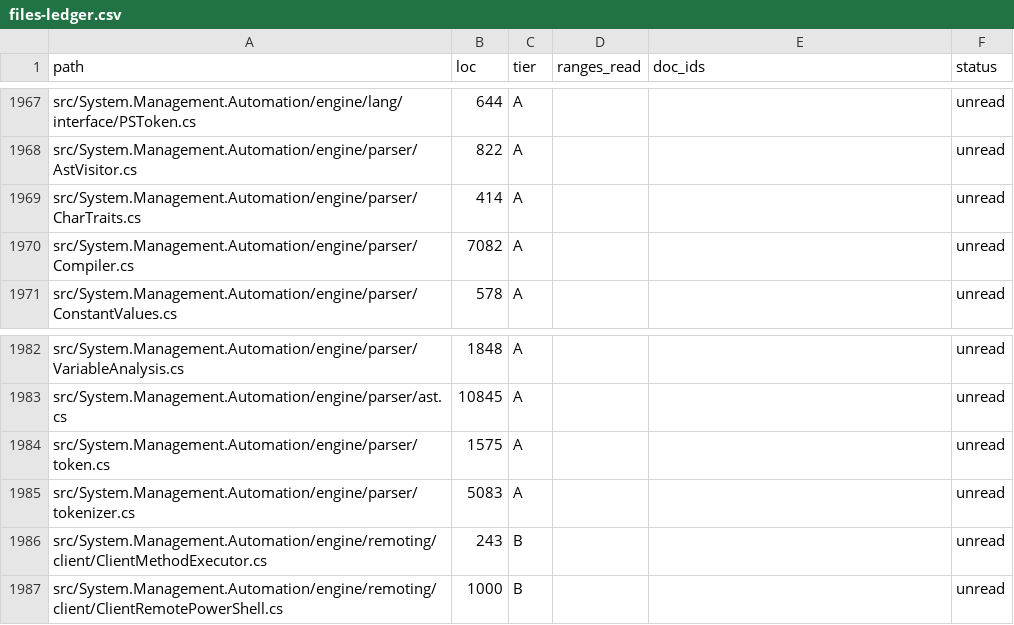
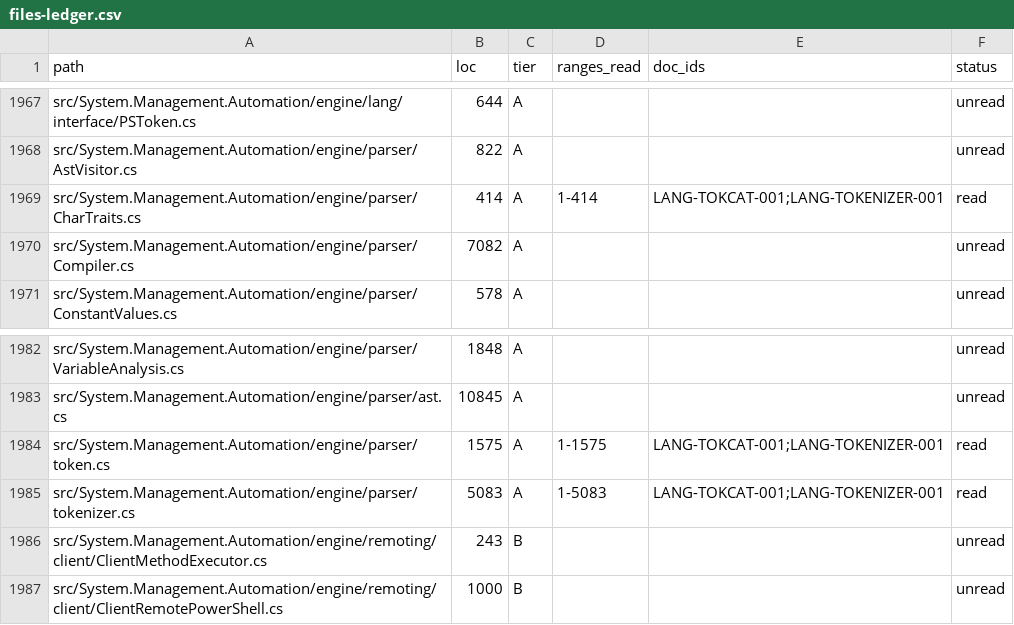
Before and after one commit to sharafee/PowerShell, a CSV file: docs-out/.work/files-ledger.csv, drawn as a sheet; only a part is shown, gaps mark what is left out.

```diff
--- a/docs-out/.work/files-ledger.csv
+++ b/docs-out/.work/files-ledger.csv
@@ -1968,3 +1968,3 @@ src/System.Management.Automation/engine/lang/interface/PSToken.cs,644,A,,,unread
 src/System.Management.Automation/engine/parser/AstVisitor.cs,822,A,,,unread
-src/System.Management.Automation/engine/parser/CharTraits.cs,414,A,,,unread
+src/System.Management.Automation/engine/parser/CharTraits.cs,414,A,1-414,LANG-TOKCAT-001;LANG-TOKENIZER-001,read
 src/System.Management.Automation/engine/parser/Compiler.cs,7082,A,,,unread
@@ -1983,4 +1983,4 @@ src/System.Management.Automation/engine/parser/VariableAnalysis.cs,1848,A,,,unre
 src/System.Management.Automation/engine/parser/ast.cs,10845,A,,,unread
-src/System.Management.Automation/engine/parser/token.cs,1575,A,,,unread
-src/System.Management.Automation/engine/parser/tokenizer.cs,5083,A,,,unread
+src/System.Management.Automation/engine/parser/token.cs,1575,A,1-1575,LANG-TOKCAT-001;LANG-TOKENIZER-001,read
+src/System.Management.Automation/engine/parser/tokenizer.cs,5083,A,1-5083,LANG-TOKCAT-001;LANG-TOKENIZER-001,read
 src/System.Management.Automation/engine/remoting/client/ClientMethodExecutor.cs,243,B,,,unread
```
Also changed, not shown: 18 other files.
